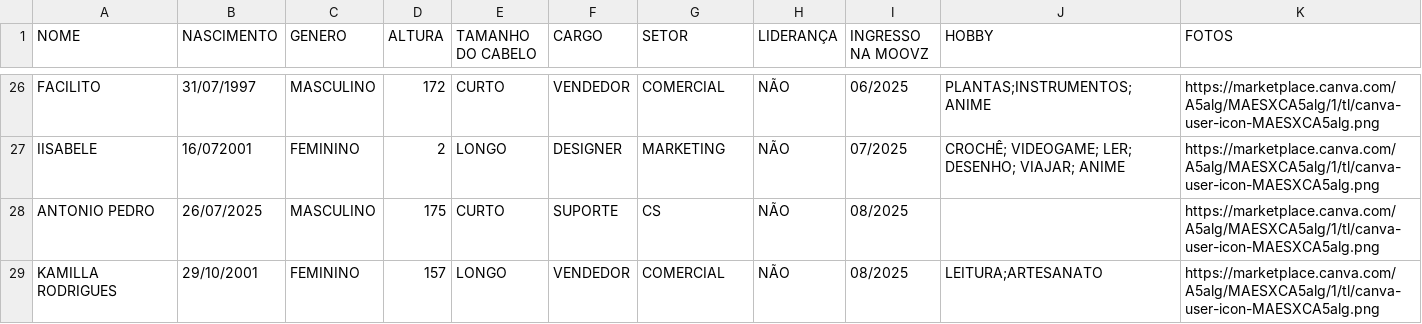
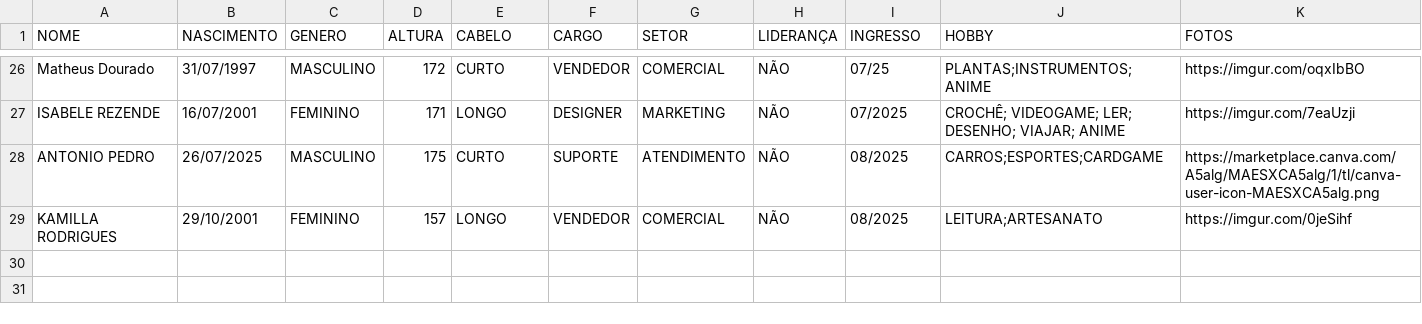
Before and after one commit to CaduRomaniello/moovzdle, a CSV file: src/data/data.csv, drawn as a sheet; only a part is shown, gaps mark what is left out; the diff covers the shown part only; the diff names each change by its address in the sheet, - before the commit and + after, or states it on an @@ line.

```diff
--- a/src/data/data.csv
+++ b/src/data/data.csv
-E1: TAMANHO DO CABELO
+E1: CABELO
-I1: INGRESSO NA MOOVZ
+I1: INGRESSO
-A26 (NOME): FACILITO
+A26 (NOME): Matheus Dourado
-I26 (INGRESSO): 06/2025
+I26 (INGRESSO): 07/25
-K26 (FOTOS): https://marketplace.canva.com/A5alg/MAESXCA5alg/1/tl/canva-user-icon-MAESXCA5alg.png
+K26 (FOTOS): https://imgur.com/oqxIbBO
-A27 (NOME): IISABELE
+A27 (NOME): ISABELE REZENDE
-B27 (NASCIMENTO): 16/072001
+B27 (NASCIMENTO): 16/07/2001
-D27 (ALTURA): 2
+D27 (ALTURA): 171
-K27 (FOTOS): https://marketplace.canva.com/A5alg/MAESXCA5alg/1/tl/canva-user-icon-MAESXCA5alg.png
+K27 (FOTOS): https://imgur.com/7eaUzji
-G28 (SETOR): CS
+G28 (SETOR): ATENDIMENTO
-J28 (HOBBY): (empty)
+J28 (HOBBY): CARROS;ESPORTES;CARDGAME
-K29 (FOTOS): https://marketplace.canva.com/A5alg/MAESXCA5alg/1/tl/canva-user-icon-MAESXCA5alg.png
+K29 (FOTOS): https://imgur.com/0jeSihf
```
Also changed, not shown: 32 edited cells elsewhere in this file, 56 other files.
